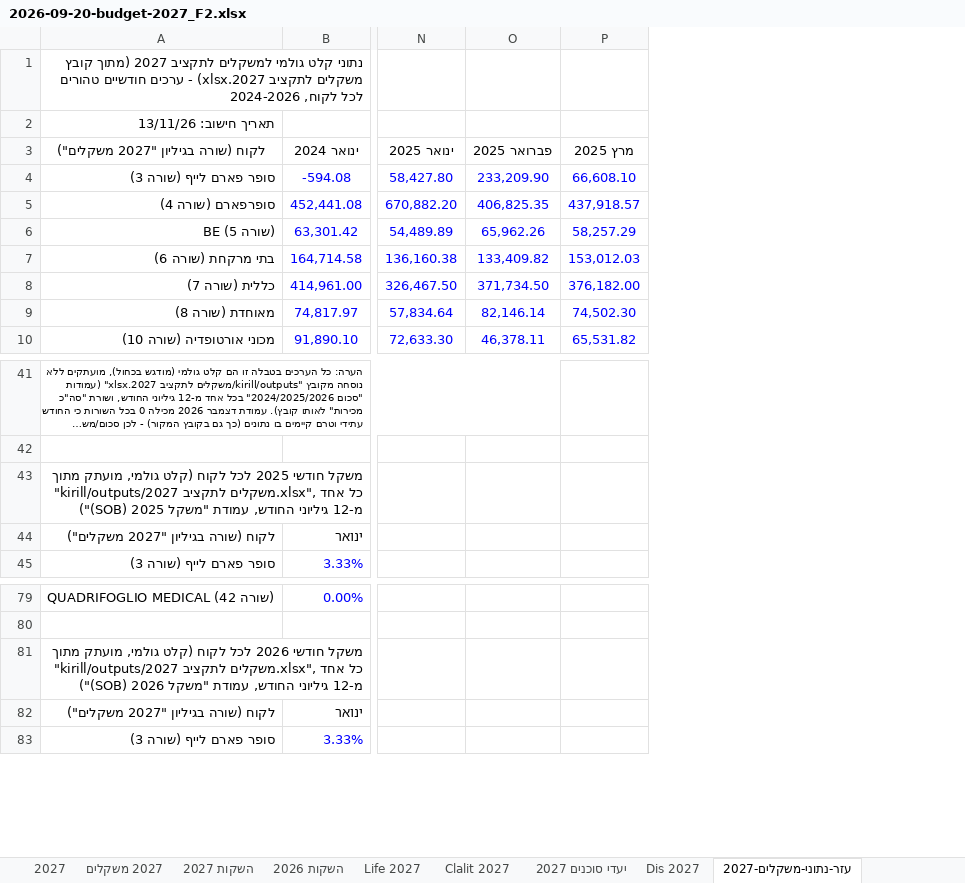
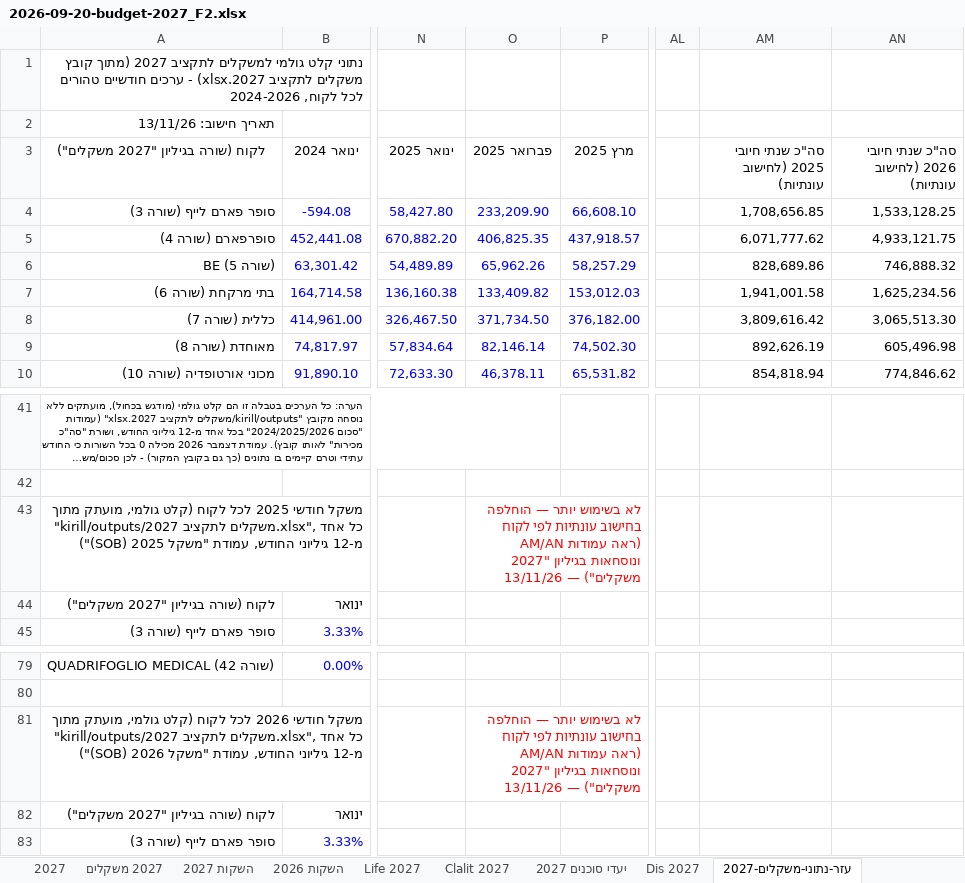
Before and after one commit to 1eyalsadot/the-5-agents, an Excel workbook: kirill/outputs/2026-09-20-budget-2027_F2.xlsx, sheet עזר-נתוני-משקלים-2027, drawn as a sheet; only a part is shown, gaps mark what is left out; long unchanged cells end in …; values as stored, in another font and other column widths than the file's, no borders; the diff names each change by its address in the sheet, - before the commit and + after, or states it on an @@ line.

```diff
--- a/kirill/outputs/2026-09-20-budget-2027_F2.xlsx (sheet עזר-נתוני-משקלים-2027)
+++ b/kirill/outputs/2026-09-20-budget-2027_F2.xlsx (sheet עזר-נתוני-משקלים-2027)
+column AL, empty
+column AM, rows 3-10: סה"כ שנתי חיובי 2025 (לחישוב עונתיות) | 1,708,656.85 | 6,071,777.62 | 828,689.86 | 1,941,001.58 | 3,809,616.42 | 892,626.19 | 854,818.94
+column AN, rows 3-10: סה"כ שנתי חיובי 2026 (לחישוב עונתיות) | 1,533,128.25 | 4,933,121.75 | 746,888.32 | 1,625,234.56 | 3,065,513.30 | 605,496.98 | 774,846.62
-O43 (פברואר 2025): (empty)
+O43 (פברואר 2025): לא בשימוש יותר — הוחלפה בחישוב עונתיות לפי לקוח (ראה עמודות AM/AN ונוסחאות בגיליון "2027 משקלים") — 13/11/26
-O81 (פברואר 2025): (empty)
+O81 (פברואר 2025): לא בשימוש יותר — הוחלפה בחישוב עונתיות לפי לקוח (ראה עמודות AM/AN ונוסחאות בגיליון "2027 משקלים") — 13/11/26
```
Also changed, not shown: sheet 2027 משקלים, formulas that keep their value.
